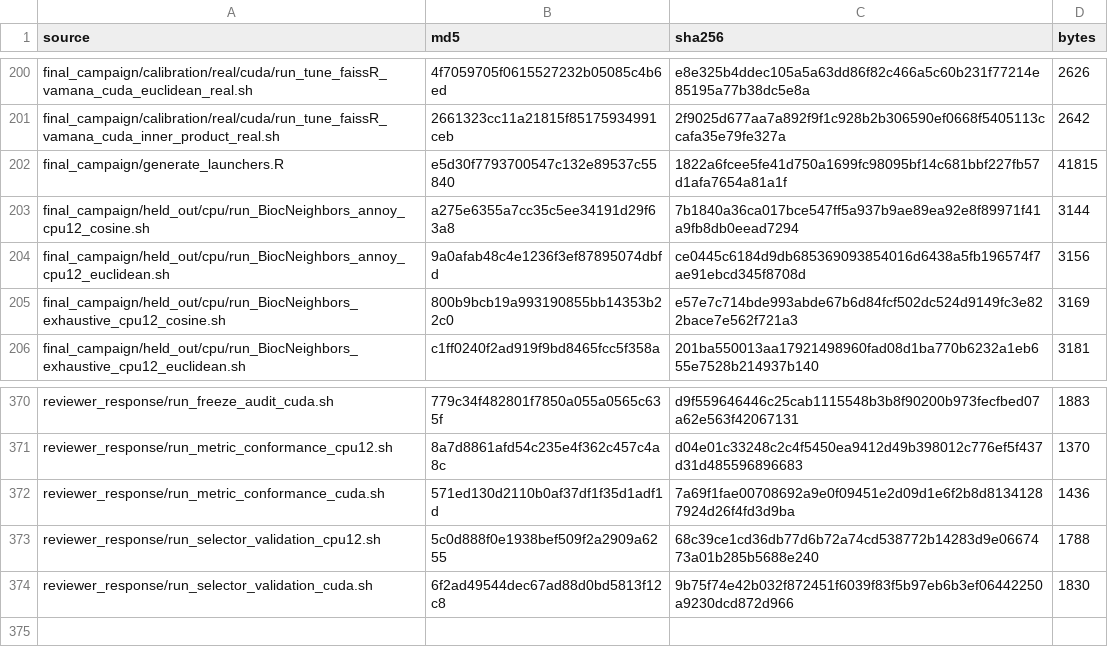
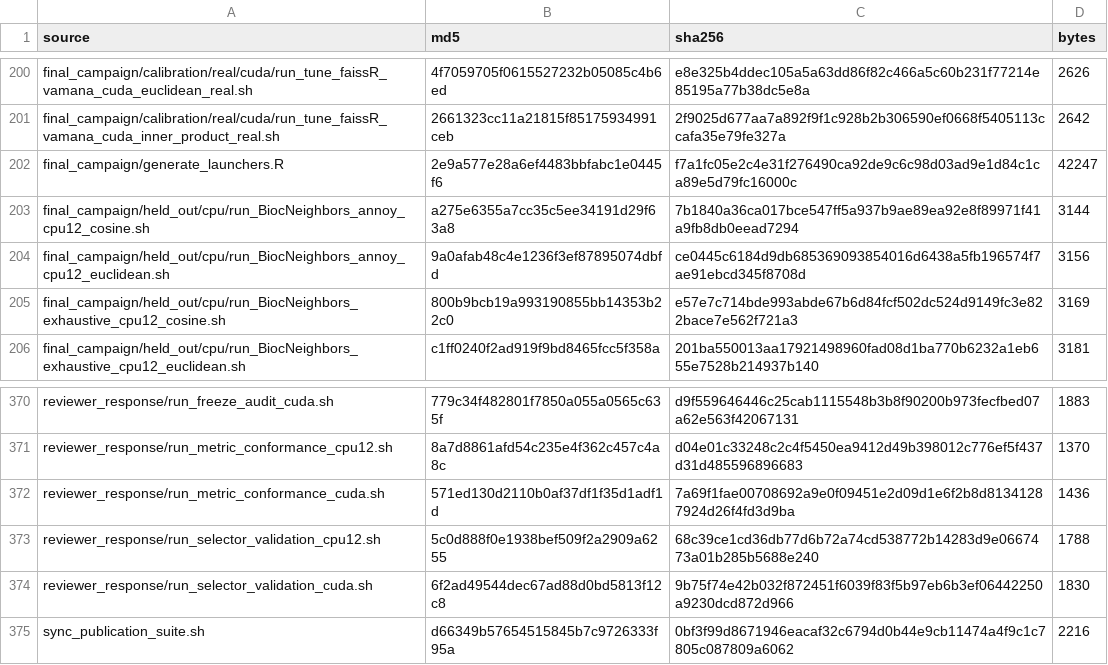
Before and after one commit to BiocStaging/faissR, a CSV file: benchmark_scripts/jmlr_mloss_publication/final_campaign/campaign_source_manifest.csv, drawn as a sheet; only a part is shown, gaps mark what is left out.

Commit message:
Verify publication campaign synchronization

```diff
--- a/benchmark_scripts/jmlr_mloss_publication/final_campaign/campaign_source_manifest.csv
+++ b/benchmark_scripts/jmlr_mloss_publication/final_campaign/campaign_source_manifest.csv
@@ -201,3 +201,3 @@
 "final_campaign/calibration/real/cuda/run_tune_faissR_vamana_cuda_inner_product_real.sh","2661323cc11a21815f85175934991ceb","2f9025d677aa7a892f9f1c928b2b306590ef0668f5405113ccafa35e79fe327a",2642
-"final_campaign/generate_launchers.R","e5d30f7793700547c132e89537c55840","1822a6fcee5fe41d750a1699fc98095bf14c681bbf227fb57d1afa7654a81a1f",41815
+"final_campaign/generate_launchers.R","2e9a577e28a6ef4483bbfabc1e0445f6","f7a1fc05e2c4e31f276490ca92de9c6c98d03ad9e1d84c1ca89e5d79fc16000c",42247
 "final_campaign/held_out/cpu/run_BiocNeighbors_annoy_cpu12_cosine.sh","a275e6355a7cc35c5ee34191d29f63a8","7b1840a36ca017bce547ff5a937b9ae89ea92e8f89971f41a9fb8db0eead7294",3144
@@ -374 +374,2 @@
 "reviewer_response/run_selector_validation_cuda.sh","6f2ad49544dec67ad88d0bd5813f12c8","9b75f74e42b032f872451f6039f83f5b97eb6b3ef06442250a9230dcd872d966",1830
+"sync_publication_suite.sh","d66349b57654515845b7c9726333f95a","0bf3f99d8671946eacaf32c6794d0b44e9cb11474a4f9c1c7805c087809a6062",2216
```
Also changed, not shown: 8 other files.
